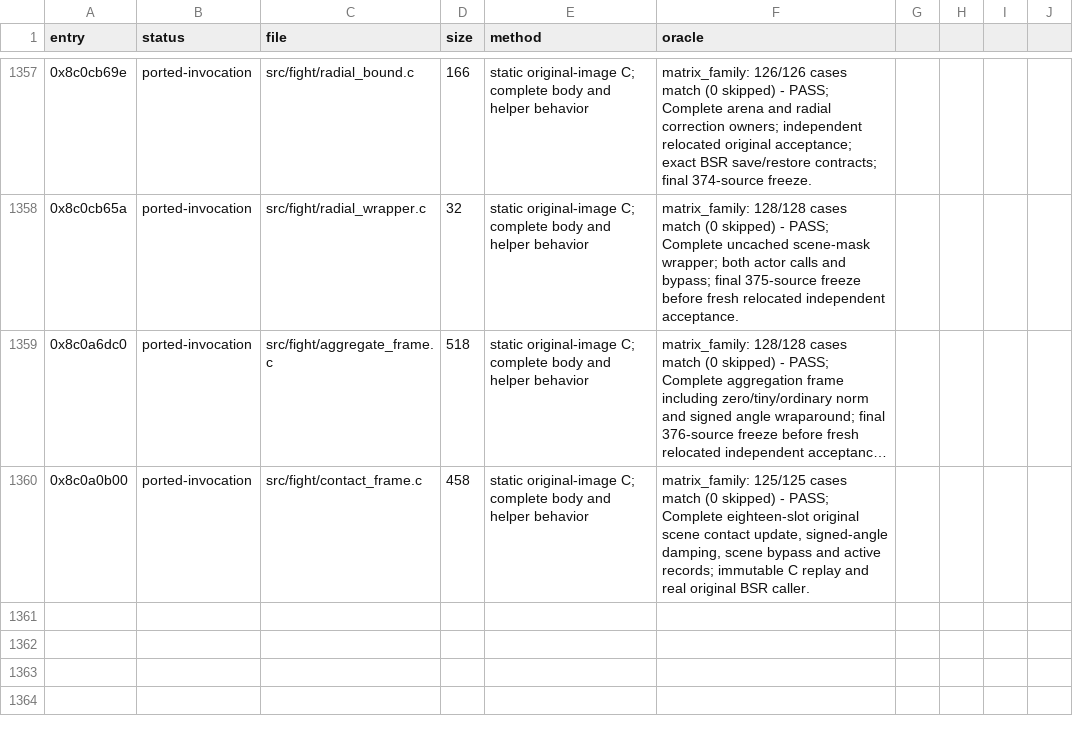
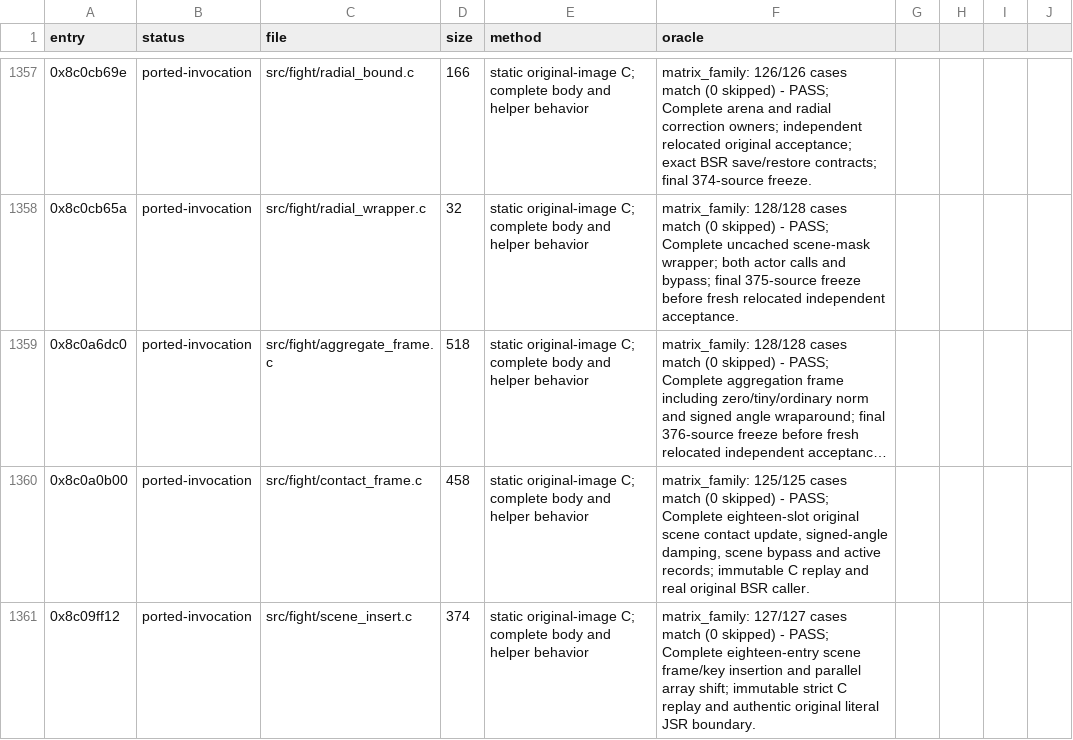
Before and after one commit to celsowm/vf3-decomp, a CSV file: docs/decomp_status.csv, drawn as a sheet; only a part is shown, gaps mark what is left out; long unchanged cells end in ….

Commit message:
Qualify the complete eighteen-entry scene table insertion

```diff
--- a/docs/decomp_status.csv
+++ b/docs/decomp_status.csv
@@ -1360 +1360,2 @@ entry,status,file,size,method,oracle
 0x8c0a0b00,ported-invocation,src/fight/contact_frame.c,458,static original-image C; complete body and helper behavior,"matrix_family: 125/125 cases match (0 skipped) - PASS; Complete eighteen-slot original scene contact update, signed-angle damping, scene bypass and active records; immutable C replay and real original BSR caller."
+0x8c09ff12,ported-invocation,src/fight/scene_insert.c,374,static original-image C; complete body and helper behavior,matrix_family: 127/127 cases match (0 skipped) - PASS; Complete eighteen-entry scene frame/key insertion and parallel array shift; immutable strict C replay and authentic original literal JSR boundary.
```
Also changed, not shown: 23 other files.
